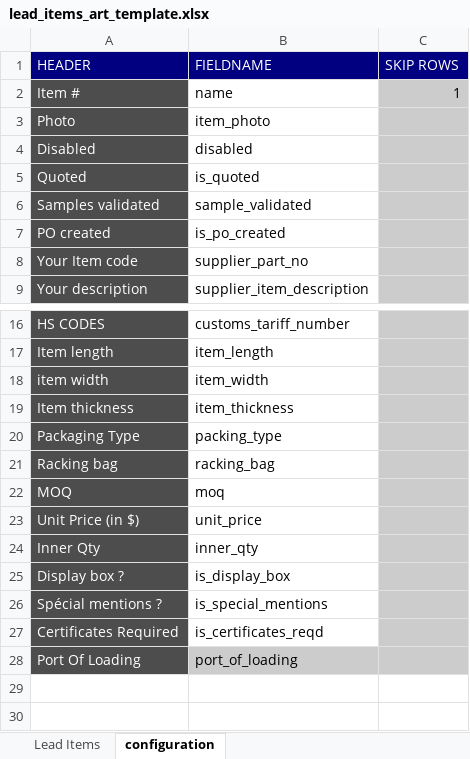
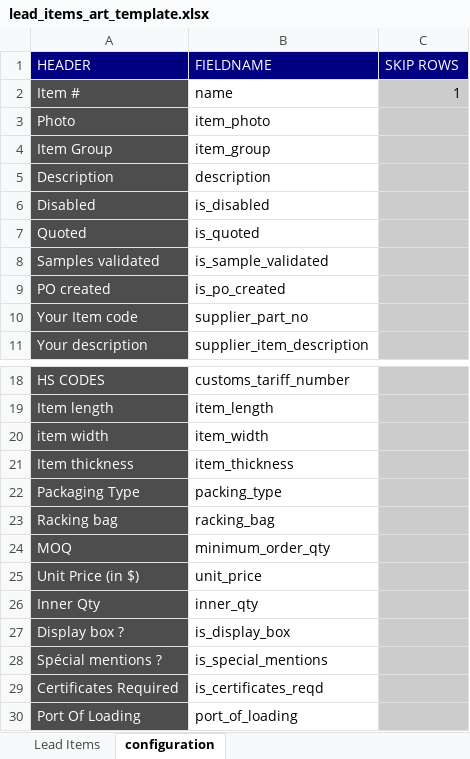
Before and after one commit to mohsinalimat/art_collections, an Excel workbook: art_collections/art_collections/doctype/photo_quotation/lead_items_art_template.xlsx, sheet configuration, drawn as a sheet; only a part is shown, gaps mark what is left out; values as stored, in another font and other column widths than the file's, no borders; addresses are those after the commit; the diff names each change by its address in the sheet, - before the commit and + after, or states it on an @@ line.

Commit message:
minor: create website item while creating item from lead item

```diff
--- a/art_collections/art_collections/doctype/photo_quotation/lead_items_art_template.xlsx (sheet configuration)
+++ b/art_collections/art_collections/doctype/photo_quotation/lead_items_art_template.xlsx (sheet configuration)
+row 4: Item Group | item_group
+row 5: Description | description
-B6 (FIELDNAME): disabled
+B6 (FIELDNAME): is_disabled
-B8 (FIELDNAME): sample_validated
+B8 (FIELDNAME): is_sample_validated
-B24 (FIELDNAME): moq
+B24 (FIELDNAME): minimum_order_qty
-B30 fill: #CCCCCC
+B30 fill: none
```
Also changed, not shown: sheet Lead Items, art_collections/art_collections/doctype/photo_quotation/lead_items_supplier_template.xlsx, 2 other files.
